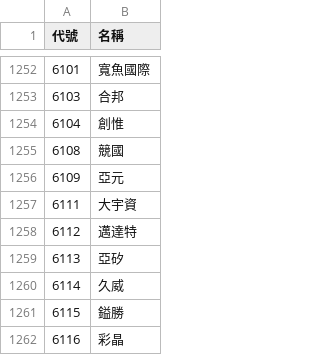
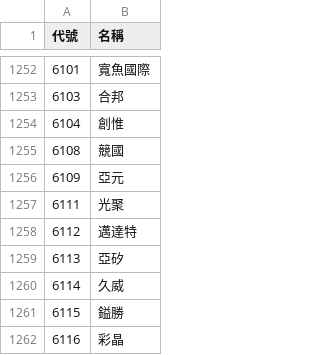
Before and after one commit to samulehsieh/stock-pool, a CSV file: 股票池.csv, drawn as a sheet; only a part is shown, gaps mark what is left out.

```diff
--- a/股票池.csv
+++ b/股票池.csv
@@ -1256,3 +1256,3 @@
 6109,亞元
-6111,大宇資
+6111,光聚
 6112,邁達特
```
